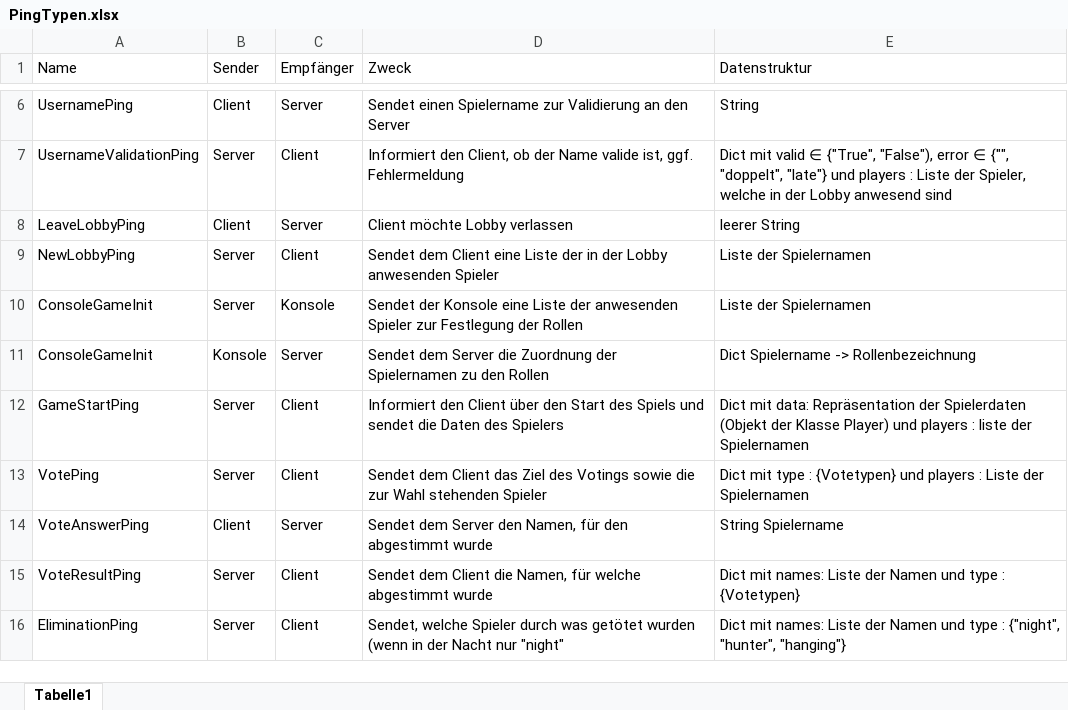
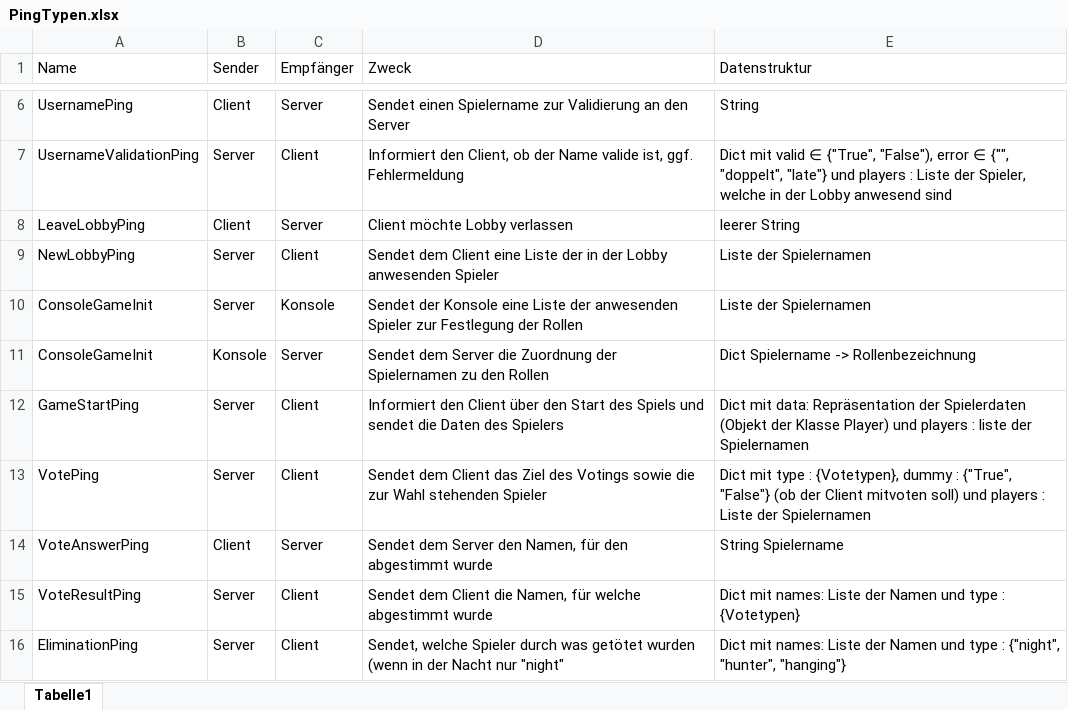
Before and after one commit to lukitheflusspferd/KeplerWolf, an Excel workbook: PingTypen.xlsx, sheet Tabelle1, drawn as a sheet; only a part is shown, gaps mark what is left out; values as stored, in another font and other column widths than the file's, no borders; the diff names each change by its address in the sheet, - before the commit and + after, or states it on an @@ line.

```diff
--- a/PingTypen.xlsx (sheet Tabelle1)
+++ b/PingTypen.xlsx (sheet Tabelle1)
-E13 (Datenstruktur): …type : {Votetypen} und players…
+E13 (Datenstruktur): …type : {Votetypen}, dummy : {"True", "False"} (ob der Client mitvoten soll) und players…
```
Also changed, not shown: 1 other file.
